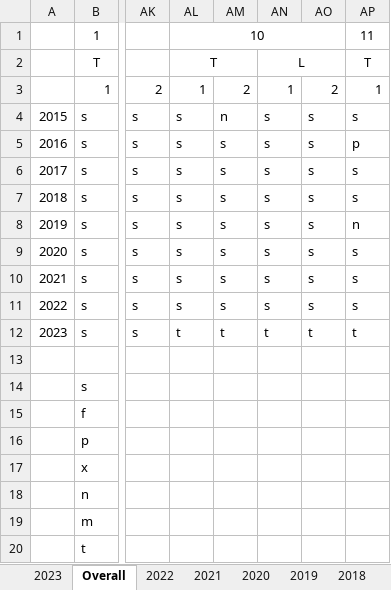
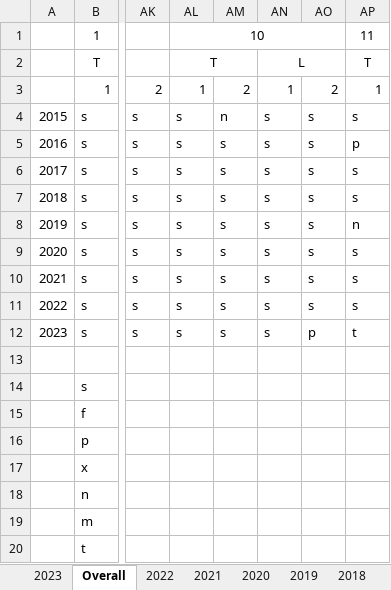
Before and after one commit to andrewscodedump/Advent, an Excel workbook: Documents/AdventStats.xlsx, sheet Overall, drawn as a sheet; only a part is shown, gaps mark what is left out; values as stored, in another font and other column widths than the file's, no borders; conditional formats not drawn; the diff names each change by its address in the sheet, - before the commit and + after, or states it on an @@ line.

```diff
--- a/Documents/AdventStats.xlsx (sheet Overall)
+++ b/Documents/AdventStats.xlsx (sheet Overall)
-AL12: t
+AL12: s
-AM12: t
+AM12: s
-AN12: t
+AN12: s
-AO12: t
+AO12: p
```
Also changed, not shown: sheet 2023, 12 other files.
